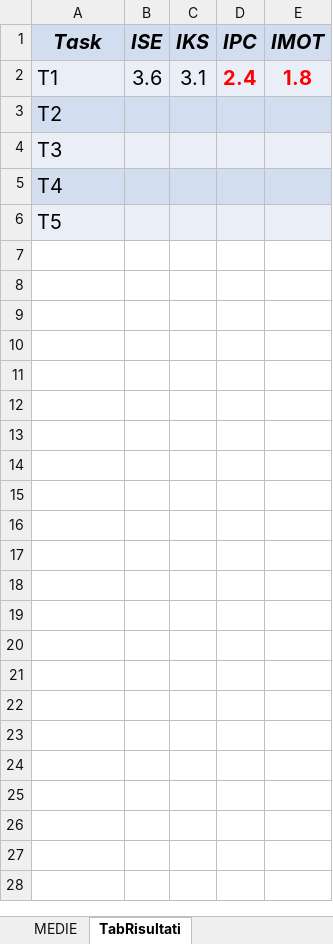
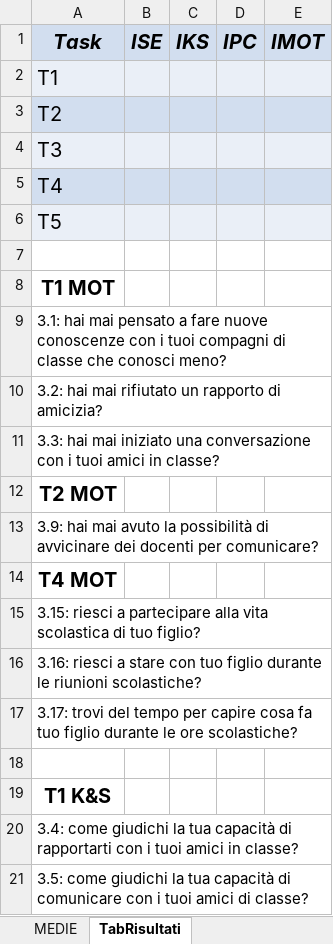
Before and after one commit to mario-santoro/Bullyingless, an Excel workbook: TemplateQuestionariUtenti.xlsx, sheet TabRisultati, drawn as a sheet; only a part is shown; values as stored, in another font and other column widths than the file's, no borders; the diff covers the shown part only; the diff names each change by its address in the sheet, - before the commit and + after, or states it on an @@ line.

Commit message:
Add files via upload

```diff
--- a/TemplateQuestionariUtenti.xlsx (sheet TabRisultati)
+++ b/TemplateQuestionariUtenti.xlsx (sheet TabRisultati)
-B2: 3.6
+B2: (empty)
-C2: 3.1
+C2: (empty)
-D2: 2.4
+D2: (empty)
-E2: 1.8
+E2: (empty)
+row 7: (empty)
+row 8: T1 MOT
+row 9: 3.1: hai mai pensato a fare nuove conoscenze con i tuoi compagni di classe che conosci meno?
+row 10: 3.2: hai mai rifiutato un rapporto di amicizia?
+row 11: 3.3: hai mai iniziato una conversazione con i tuoi amici in classe?
+row 12: T2 MOT
+row 13: 3.9: hai mai avuto la possibilità di avvicinare dei docenti per comunicare?
+row 14: T4 MOT
+row 15: 3.15: riesci a partecipare alla vita scolastica di tuo figlio?
+row 16: 3.16: riesci a stare con tuo figlio durante le riunioni scolastiche?
+row 17: 3.17: trovi del tempo per capire cosa fa tuo figlio durante le ore scolastiche?
+row 18: (empty)
+row 19: T1 K&S
+row 20: 3.4: come giudichi la tua capacità di rapportarti con i tuoi amici in classe?
+row 21: 3.5: come giudichi la tua capacità di comunicare con i tuoi amici di classe?
```
Also changed, not shown: 27 added rows elsewhere in this sheet.
